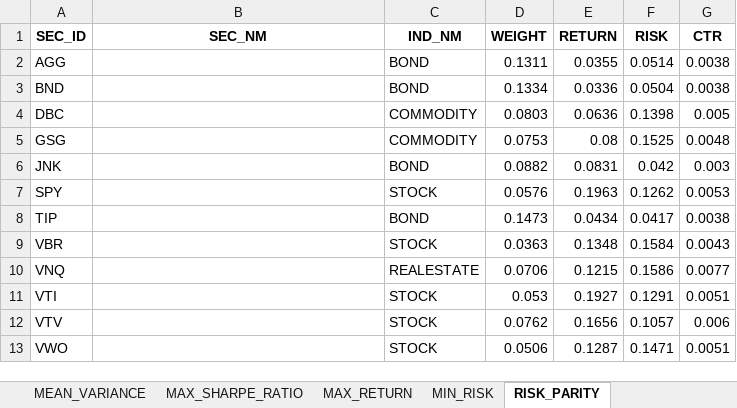
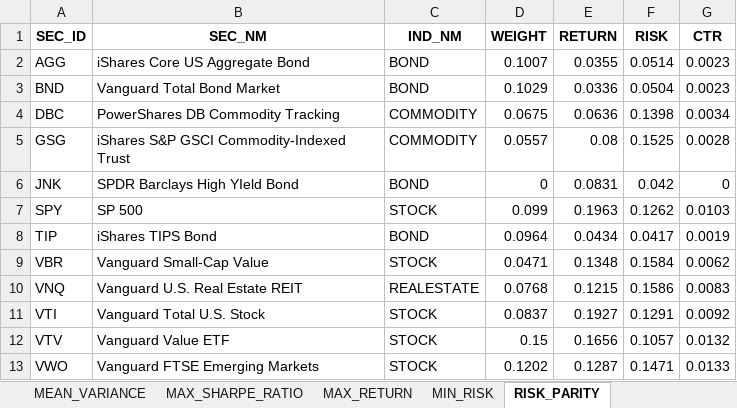
Before and after one commit to quantsummaries/sport, an Excel workbook: template_etf_output.xlsx, sheet RISK_PARITY, drawn as a sheet; values as stored, in another font and other column widths than the file's, no borders; the diff names each change by its address in the sheet, - before the commit and + after, or states it on an @@ line.

```diff
--- a/template_etf_output.xlsx (sheet RISK_PARITY)
+++ b/template_etf_output.xlsx (sheet RISK_PARITY)
-B2 (SEC_NM): (empty)
+B2 (SEC_NM): iShares Core US Aggregate Bond
-D2 (WEIGHT): 0.1311
+D2 (WEIGHT): 0.1007
-G2:G3 (CTR): 0.0038
+G2:G3 (CTR): 0.0023
-B3 (SEC_NM): (empty)
+B3 (SEC_NM): Vanguard Total Bond Market
-D3 (WEIGHT): 0.1334
+D3 (WEIGHT): 0.1029
-B4 (SEC_NM): (empty)
+B4 (SEC_NM): PowerShares DB Commodity Tracking
-D4 (WEIGHT): 0.0803
+D4 (WEIGHT): 0.0675
-G4 (CTR): 0.005
+G4 (CTR): 0.0034
-B5 (SEC_NM): (empty)
+B5 (SEC_NM): iShares S&P GSCI Commodity-Indexed Trust
-D5 (WEIGHT): 0.0753
+D5 (WEIGHT): 0.0557
-G5 (CTR): 0.0048
+G5 (CTR): 0.0028
-B6 (SEC_NM): (empty)
+B6 (SEC_NM): SPDR Barclays High YIeld Bond
-D6 (WEIGHT): 0.0882
+D6 (WEIGHT): 0
-G6 (CTR): 0.003
+G6 (CTR): 0
-B7 (SEC_NM): (empty)
+B7 (SEC_NM): SP 500
-D7 (WEIGHT): 0.0576
+D7 (WEIGHT): 0.099
-G7 (CTR): 0.0053
+G7 (CTR): 0.0103
-B8 (SEC_NM): (empty)
+B8 (SEC_NM): iShares TIPS Bond
-D8 (WEIGHT): 0.1473
+D8 (WEIGHT): 0.0964
-G8 (CTR): 0.0038
+G8 (CTR): 0.0019
-B9 (SEC_NM): (empty)
+B9 (SEC_NM): Vanguard Small-Cap Value
-D9 (WEIGHT): 0.0363
+D9 (WEIGHT): 0.0471
-G9 (CTR): 0.0043
+G9 (CTR): 0.0062
-B10 (SEC_NM): (empty)
+B10 (SEC_NM): Vanguard U.S. Real Estate REIT
-D10 (WEIGHT): 0.0706
+D10 (WEIGHT): 0.0768
-G10 (CTR): 0.0077
+G10 (CTR): 0.0083
-B11 (SEC_NM): (empty)
+B11 (SEC_NM): Vanguard Total U.S. Stock
-D11 (WEIGHT): 0.053
+D11 (WEIGHT): 0.0837
-G11 (CTR): 0.0051
+G11 (CTR): 0.0092
-B12 (SEC_NM): (empty)
+B12 (SEC_NM): Vanguard Value ETF
-D12 (WEIGHT): 0.0762
+D12 (WEIGHT): 0.15
-G12 (CTR): 0.006
+G12 (CTR): 0.0132
-B13 (SEC_NM): (empty)
+B13 (SEC_NM): Vanguard FTSE Emerging Markets
-D13 (WEIGHT): 0.0506
+D13 (WEIGHT): 0.1202
-G13 (CTR): 0.0051
+G13 (CTR): 0.0133
```
Also changed, not shown: sheet MIN_AVG_MAX_DRAWDOWN, sheet MIN_RISK, sheet MAX_SHARPE_RATIO, sheet MEAN_VARIANCE, sheet MAX_RETURN, sheet Summary, template_cn_output.xlsx, template_en_output.xlsx, 23 other files.
